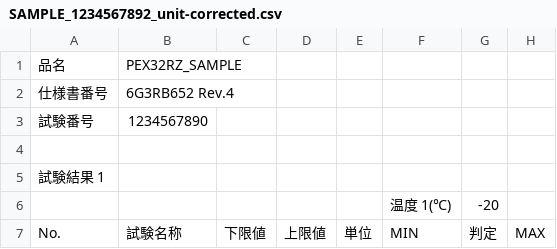
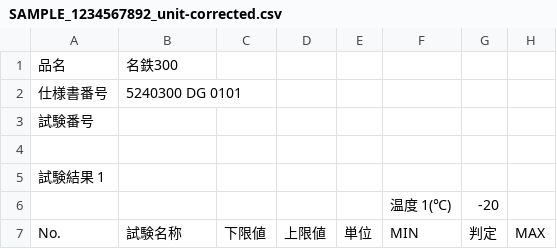
Before and after one commit to osamu3yamazaki0801-collab/TestRecordSystem, a CSV file: testdatas/SAMPLE_1234567892_unit-corrected.csv, drawn as a sheet; only a part is shown; the diff names each change by its address in the sheet, - before the commit and + after, or states it on an @@ line.

```diff
--- a/testdatas/SAMPLE_1234567892_unit-corrected.csv
+++ b/testdatas/SAMPLE_1234567892_unit-corrected.csv
-B1: PEX32RZ_SAMPLE
+B1: 名鉄300
-B2: 6G3RB652 Rev.4
+B2: 5240300 DG 0101
-B3: 1234567890
+B3: (empty)
```
Also changed, not shown: testdatas/SAMPLE_1234567892_unit-corrected_01.csv, testdatas/SAMPLE_1234567892_unit-corrected_02.csv, 8 other files.
